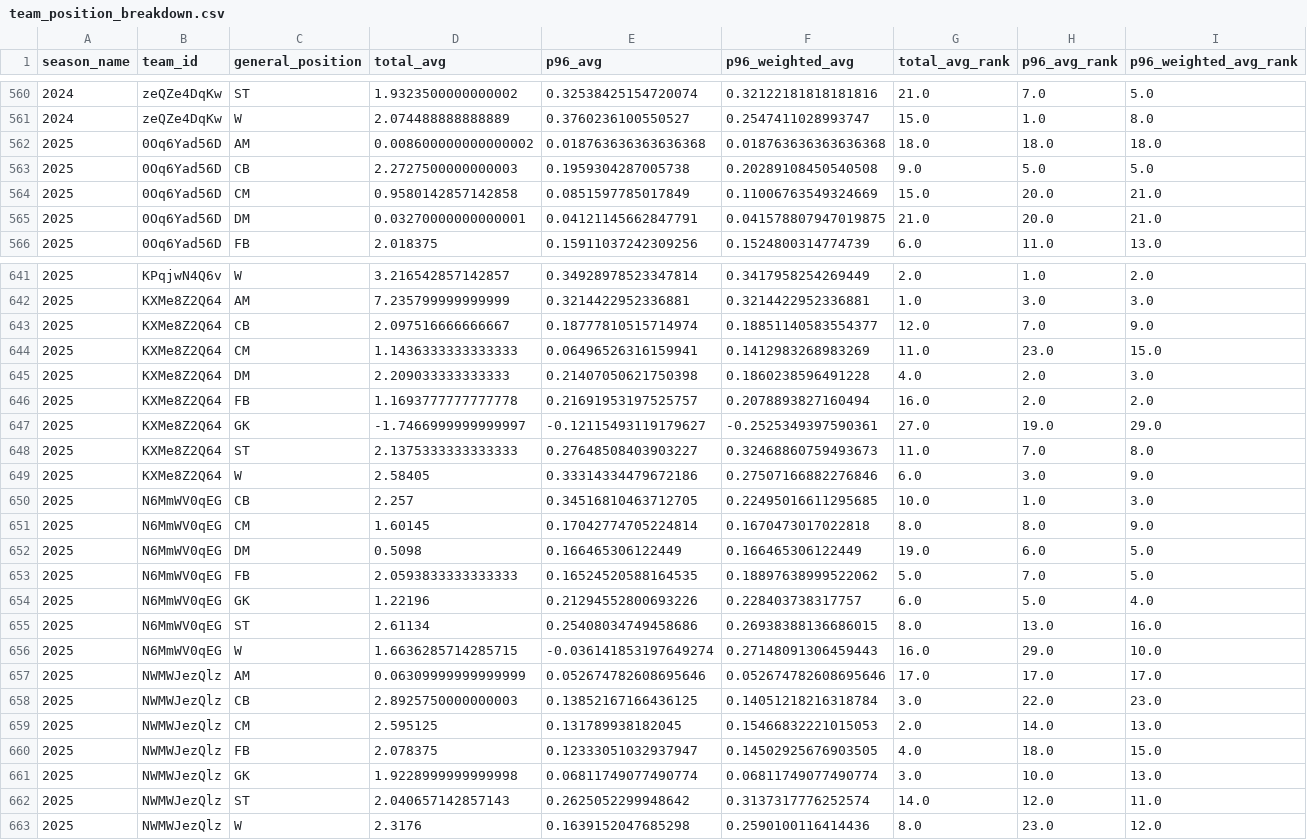
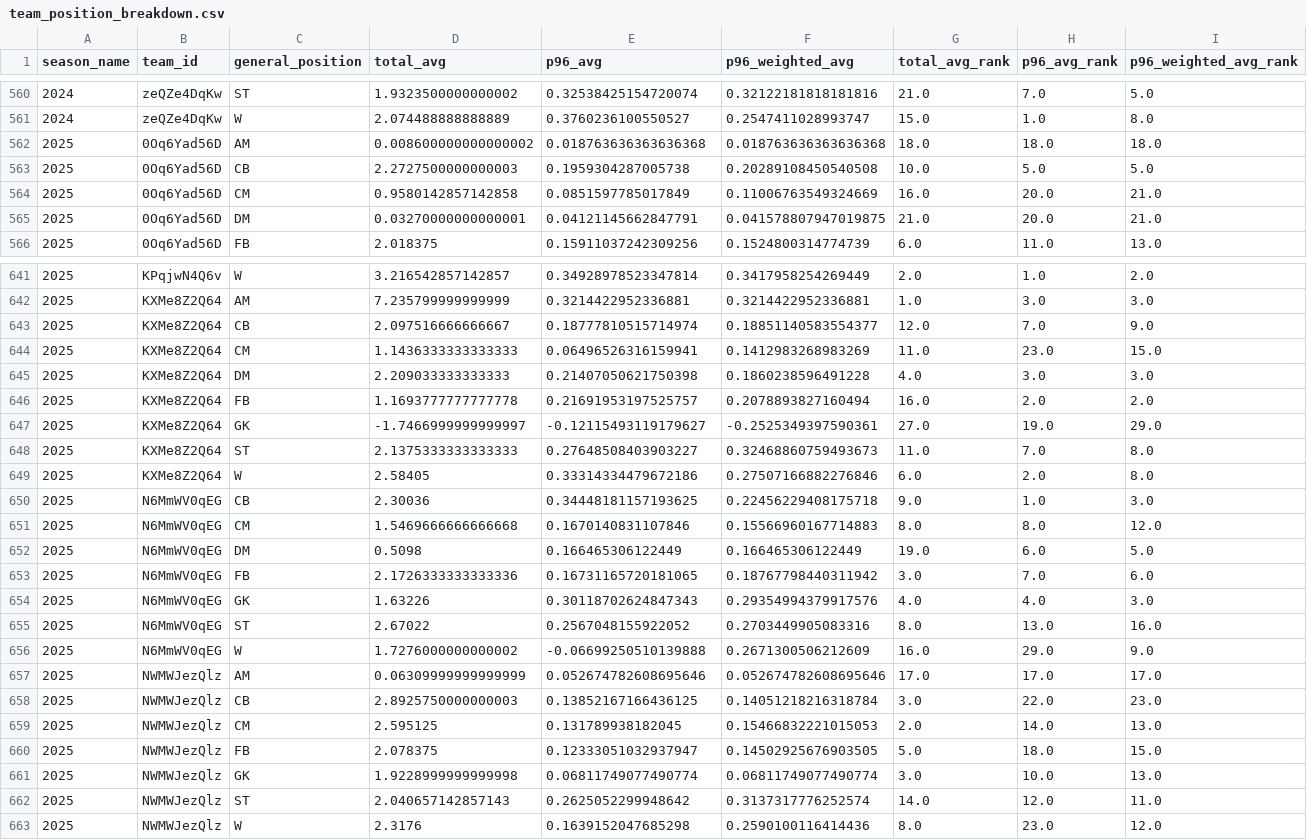
Before and after one commit to akeaswaran/goalsadded-data, a CSV file: data/mlsnp/team_position_breakdown.csv, drawn as a sheet; only a part is shown, gaps mark what is left out; the diff covers the shown part only.

```diff
--- a/data/mlsnp/team_position_breakdown.csv
+++ b/data/mlsnp/team_position_breakdown.csv
@@ -562,4 +562,4 @@ season_name,team_id,general_position,total_avg,p96_avg,p96_weighted_avg,total_av
 2025,0Oq6Yad56D,AM,0.008600000000000002,0.018763636363636368,0.018763636363636368,18.0,18.0,18.0
-2025,0Oq6Yad56D,CB,2.2727500000000003,0.1959304287005738,0.20289108450540508,9.0,5.0,5.0
-2025,0Oq6Yad56D,CM,0.9580142857142858,0.0851597785017849,0.11006763549324669,15.0,20.0,21.0
+2025,0Oq6Yad56D,CB,2.2727500000000003,0.1959304287005738,0.20289108450540508,10.0,5.0,5.0
+2025,0Oq6Yad56D,CM,0.9580142857142858,0.0851597785017849,0.11006763549324669,16.0,20.0,21.0
 2025,0Oq6Yad56D,DM,0.03270000000000001,0.04121145662847791,0.041578807947019875,21.0,20.0,21.0
@@ -644,3 +644,3 @@ season_name,team_id,general_position,total_avg,p96_avg,p96_weighted_avg,total_av
 2025,KXMe8Z2Q64,CM,1.1436333333333333,0.06496526316159941,0.1412983268983269,11.0,23.0,15.0
-2025,KXMe8Z2Q64,DM,2.209033333333333,0.21407050621750398,0.1860238596491228,4.0,2.0,3.0
+2025,KXMe8Z2Q64,DM,2.209033333333333,0.21407050621750398,0.1860238596491228,4.0,3.0,3.0
 2025,KXMe8Z2Q64,FB,1.1693777777777778,0.21691953197525757,0.2078893827160494,16.0,2.0,2.0
@@ -648,10 +648,10 @@ season_name,team_id,general_position,total_avg,p96_avg,p96_weighted_avg,total_av
 2025,KXMe8Z2Q64,ST,2.1375333333333333,0.27648508403903227,0.32468860759493673,11.0,7.0,8.0
-2025,KXMe8Z2Q64,W,2.58405,0.33314334479672186,0.27507166882276846,6.0,3.0,9.0
-2025,N6MmWV0qEG,CB,2.257,0.34516810463712705,0.22495016611295685,10.0,1.0,3.0
-2025,N6MmWV0qEG,CM,1.60145,0.17042774705224814,0.1670473017022818,8.0,8.0,9.0
+2025,KXMe8Z2Q64,W,2.58405,0.33314334479672186,0.27507166882276846,6.0,2.0,8.0
+2025,N6MmWV0qEG,CB,2.30036,0.34448181157193625,0.22456229408175718,9.0,1.0,3.0
+2025,N6MmWV0qEG,CM,1.5469666666666668,0.1670140831107846,0.15566960167714883,8.0,8.0,12.0
 2025,N6MmWV0qEG,DM,0.5098,0.166465306122449,0.166465306122449,19.0,6.0,5.0
-2025,N6MmWV0qEG,FB,2.0593833333333333,0.16524520588164535,0.18897638999522062,5.0,7.0,5.0
-2025,N6MmWV0qEG,GK,1.22196,0.21294552800693226,0.228403738317757,6.0,5.0,4.0
-2025,N6MmWV0qEG,ST,2.61134,0.25408034749458686,0.26938388136686015,8.0,13.0,16.0
-2025,N6MmWV0qEG,W,1.6636285714285715,-0.036141853197649274,0.27148091306459443,16.0,29.0,10.0
+2025,N6MmWV0qEG,FB,2.1726333333333336,0.16731165720181065,0.18767798440311942,3.0,7.0,6.0
+2025,N6MmWV0qEG,GK,1.63226,0.30118702624847343,0.29354994379917576,4.0,4.0,3.0
+2025,N6MmWV0qEG,ST,2.67022,0.2567048155922052,0.2703449905083316,8.0,13.0,16.0
+2025,N6MmWV0qEG,W,1.7276000000000002,-0.06699250510139888,0.2671300506212609,16.0,29.0,9.0
 2025,NWMWJezQlz,AM,0.06309999999999999,0.052674782608695646,0.052674782608695646,17.0,17.0,17.0
@@ -659,3 +659,3 @@ season_name,team_id,general_position,total_avg,p96_avg,p96_weighted_avg,total_av
 2025,NWMWJezQlz,CM,2.595125,0.131789938182045,0.15466832221015053,2.0,14.0,13.0
-2025,NWMWJezQlz,FB,2.078375,0.12333051032937947,0.14502925676903505,4.0,18.0,15.0
+2025,NWMWJezQlz,FB,2.078375,0.12333051032937947,0.14502925676903505,5.0,18.0,15.0
 2025,NWMWJezQlz,GK,1.9228999999999998,0.06811749077490774,0.06811749077490774,3.0,10.0,13.0
```
Also changed, not shown: 132 edited cells elsewhere in this file, data/mlsnp/player-g+-pct.csv, data/player_lookup.csv, 8 other files.
